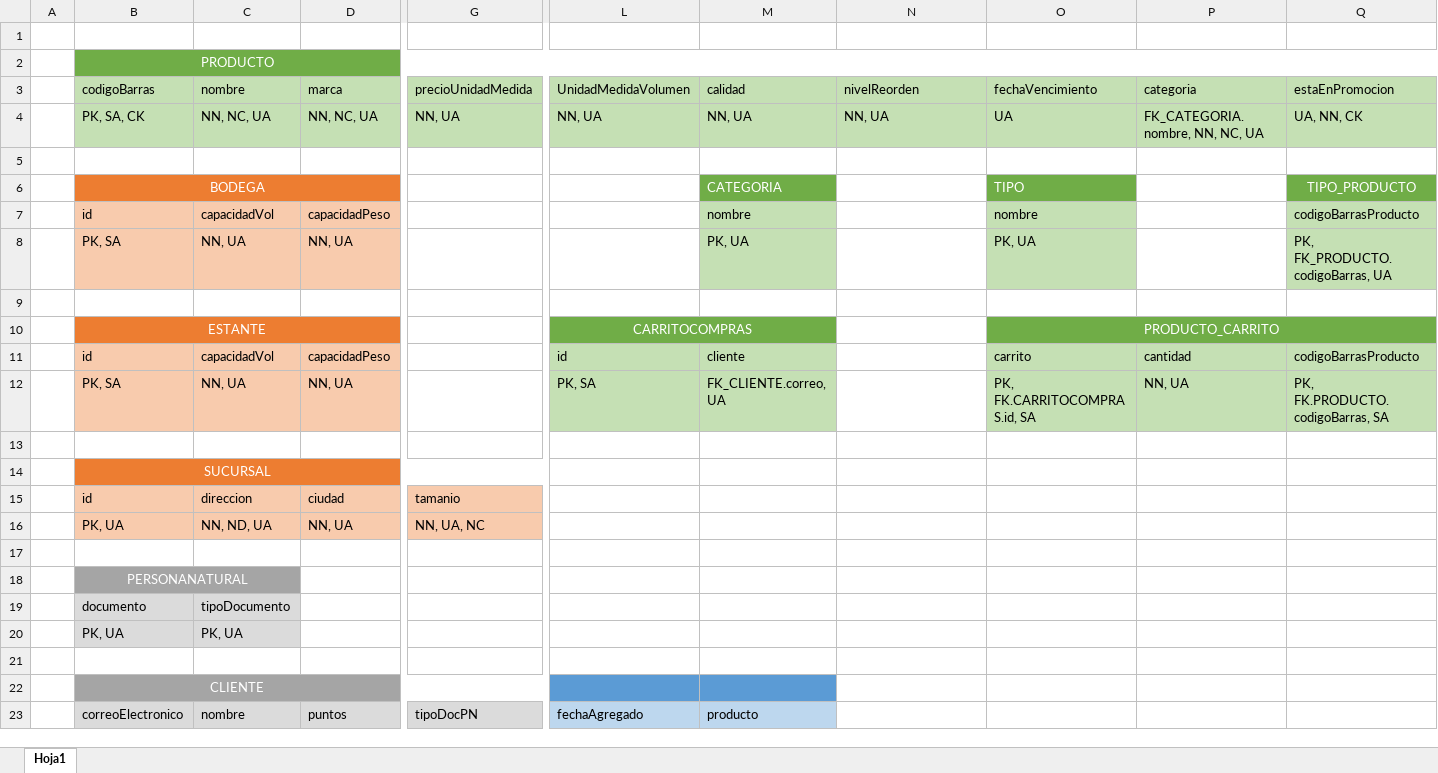
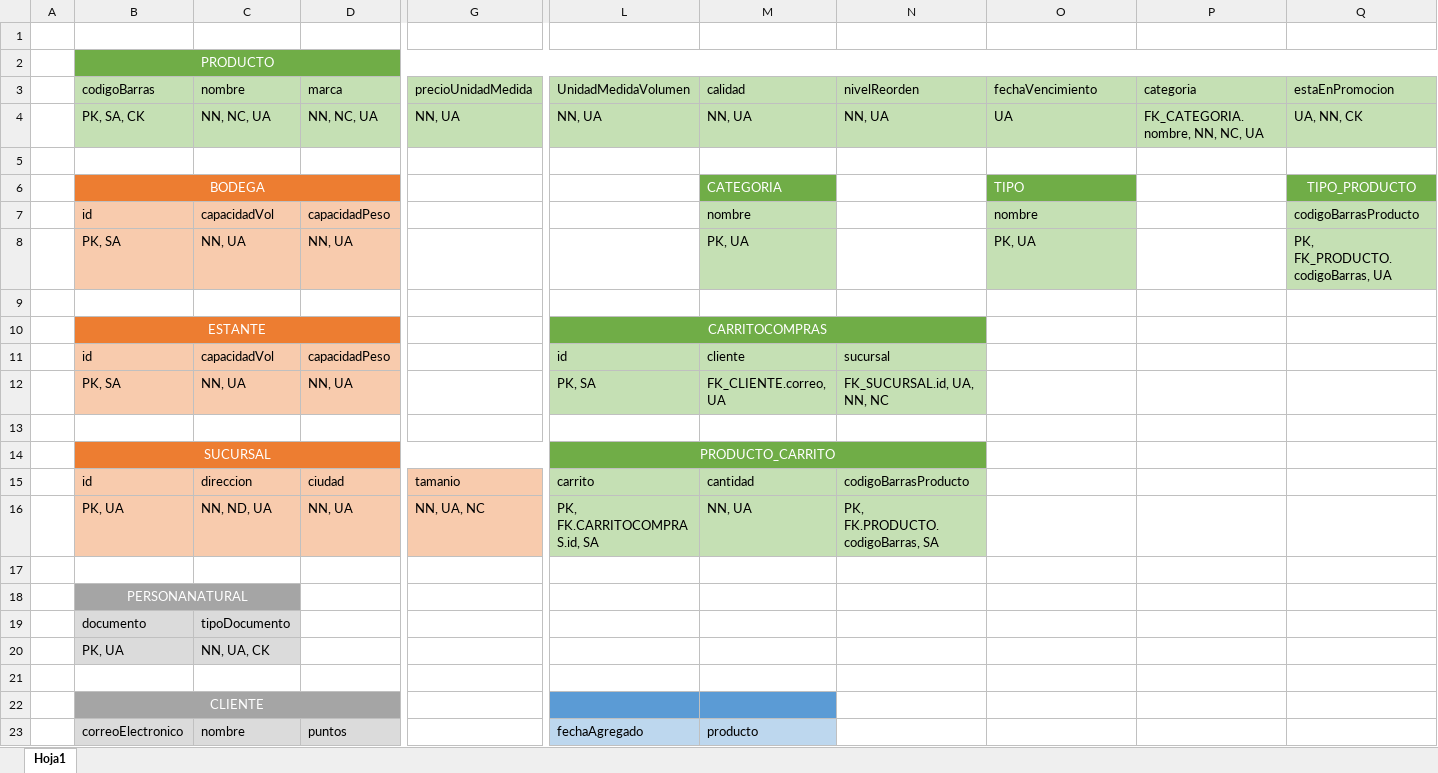
Before and after one commit to linkhl09/Sistrans-D01, an Excel workbook: data/Iteracion2/ModeloRelacional.xlsx, sheet Hoja1, drawn as a sheet; only a part is shown, gaps mark what is left out; values as stored, in another font and other column widths than the file's, no borders; the diff covers the shown part only; the diff names each change by its address in the sheet, - before the commit and + after, or states it on an @@ line.

```diff
--- a/data/Iteracion2/ModeloRelacional.xlsx (sheet Hoja1)
+++ b/data/Iteracion2/ModeloRelacional.xlsx (sheet Hoja1)
-L10:M10 merged
+L10:N10 merged
-N10 fill: none
+N10 fill: #70AD47
-O10 (fechaVencimiento): PRODUCTO_CARRITO
+O10 (fechaVencimiento): (empty)
-O10:Q10 fill: #70AD47
+O10:Q10 fill: none
-O10:Q10 merged
-N11 (nivelReorden): (empty)
+N11 (nivelReorden): sucursal
-N11:N12 fill: none
+N11:N12 fill: #C5E0B4
-O11 (fechaVencimiento): carrito
+O11 (fechaVencimiento): (empty)
-O11:Q12 fill: #C5E0B4
+O11:Q12 fill: none
-P11 (categoria): cantidad
+P11 (categoria): (empty)
-Q11 (estaEnPromocion): codigoBarrasProducto
+Q11 (estaEnPromocion): (empty)
-N12 (nivelReorden): (empty)
+N12 (nivelReorden): FK_SUCURSAL.id, UA, NN, NC
-O12 (fechaVencimiento): PK, FK.CARRITOCOMPRAS.id, SA
+O12 (fechaVencimiento): (empty)
-P12 (categoria): NN, UA
+P12 (categoria): (empty)
-Q12 (estaEnPromocion): PK, FK.PRODUCTO.codigoBarras, SA
+Q12 (estaEnPromocion): (empty)
-L14 (UnidadMedidaVolumen): (empty)
+L14 (UnidadMedidaVolumen): PRODUCTO_CARRITO
-L14:N14 fill: none
+L14:N14 fill: #70AD47
+L14:N14 merged
-L15 (UnidadMedidaVolumen): (empty)
+L15 (UnidadMedidaVolumen): carrito
-L15:N16 fill: none
+L15:N16 fill: #C5E0B4
-M15 (calidad): (empty)
+M15 (calidad): cantidad
-N15 (nivelReorden): (empty)
+N15 (nivelReorden): codigoBarrasProducto
-L16 (UnidadMedidaVolumen): (empty)
+L16 (UnidadMedidaVolumen): PK, FK.CARRITOCOMPRAS.id, SA
-M16 (calidad): (empty)
+M16 (calidad): NN, UA
-N16 (nivelReorden): (empty)
+N16 (nivelReorden): PK, FK.PRODUCTO.codigoBarras, SA
-C20 (nombre): PK, UA
+C20 (nombre): NN, UA, CK
-B22:G22 merged
+B22:F22 merged
-G22 fill: #A5A5A5
+G22 fill: none
-G23 (precioUnidadMedida): tipoDocPN
+G23 (precioUnidadMedida): (empty)
-G23 fill: #DBDBDB
+G23 fill: none
```
Also changed, not shown: 2 edited cells and cell formats elsewhere in this sheet, 14 other files.
